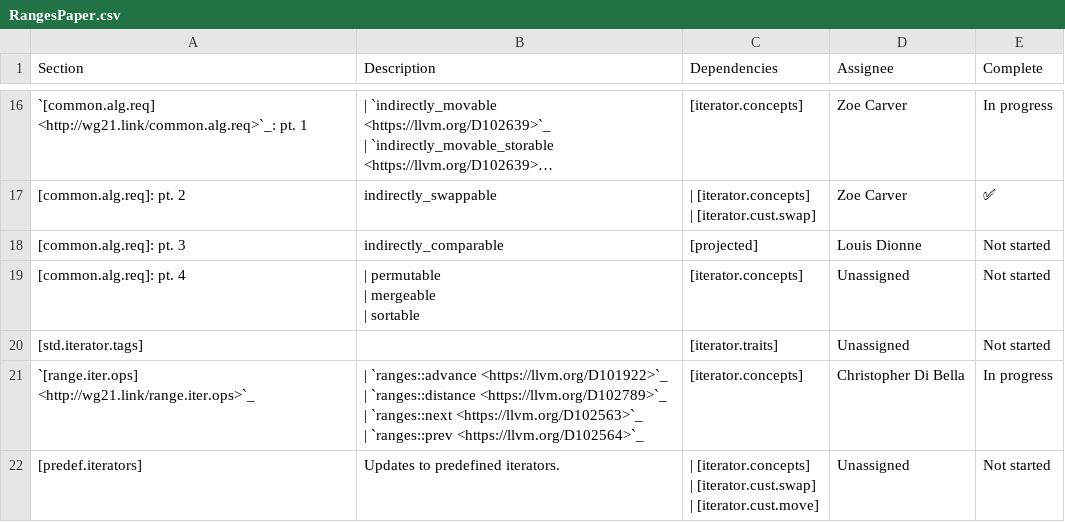
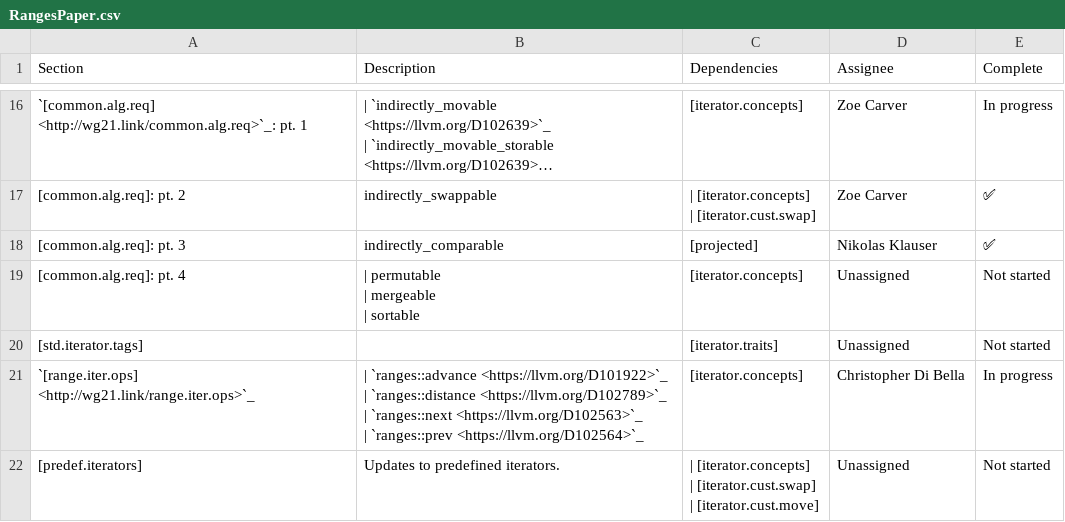
Before and after one commit to janezbozic/AndroidLLVMProjectLoopPerforation, a CSV file: libcxx/docs/Status/RangesPaper.csv, drawn as a sheet; only a part is shown, gaps mark what is left out; long unchanged cells end in ….

Commit message:
[libc++][ranges] Add indirectly_comparable concept
Add `indirectly_comparable` concept

Reviewed By: Quuxplusone, Mordante, #libc

Spies: mgorny, libcxx-commits

Differential Revision: https://reviews.llvm.org/D116268

```diff
--- a/libcxx/docs/Status/RangesPaper.csv
+++ b/libcxx/docs/Status/RangesPaper.csv
@@ -65,3 +65,3 @@ Section,Description,Dependencies,Assignee,Complete
 | [iterator.cust.swap]",Zoe Carver,✅
-[common.alg.req]: pt. 3,indirectly_comparable,[projected],Louis Dionne,Not started
+[common.alg.req]: pt. 3,indirectly_comparable,[projected],Nikolas Klauser,✅
 [common.alg.req]: pt. 4,"| permutable
```
Also changed, not shown: 6 other files.
